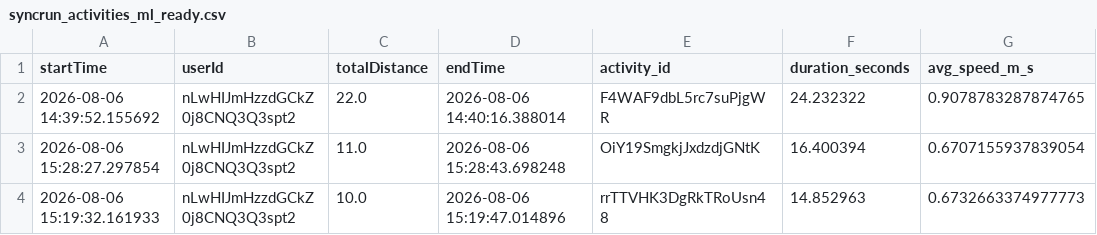
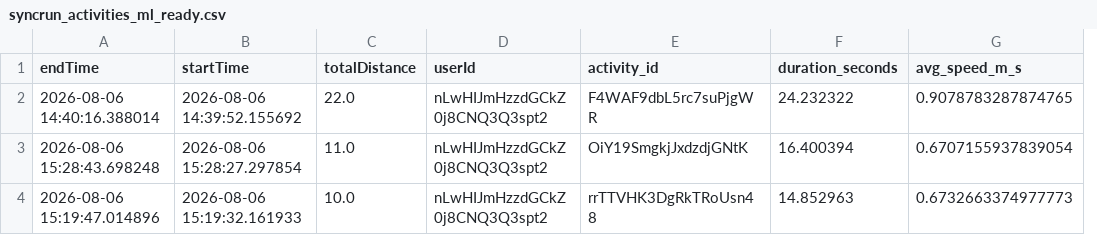
Before and after one commit to meisteYe/syncrun, a CSV file: ml_pipeline/syncrun_activities_ml_ready.csv, drawn as a sheet; only a part is shown; removed rows and columns are numbered as before the commit, all else as after; the diff names each change by its address in the sheet, - before the commit and + after, or states it on an @@ line.

```diff
--- a/ml_pipeline/syncrun_activities_ml_ready.csv
+++ b/ml_pipeline/syncrun_activities_ml_ready.csv
+column A (endTime), rows 2-4: 2026-08-06 14:40:16.388014 | 2026-08-06 15:28:43.698248 | 2026-08-06 15:19:47.014896
-column B (userId), rows 2-4: all nLwHIJmHzzdGCkZ0j8CNQ3Q3spt2
-D1: endTime
+D1: userId
-D2 (userId): 2026-08-06 14:40:16.388014
+D2 (userId): nLwHIJmHzzdGCkZ0j8CNQ3Q3spt2
-D3 (userId): 2026-08-06 15:28:43.698248
+D3 (userId): nLwHIJmHzzdGCkZ0j8CNQ3Q3spt2
-D4 (userId): 2026-08-06 15:19:47.014896
+D4 (userId): nLwHIJmHzzdGCkZ0j8CNQ3Q3spt2
```
Also changed, not shown: 1 other file.
